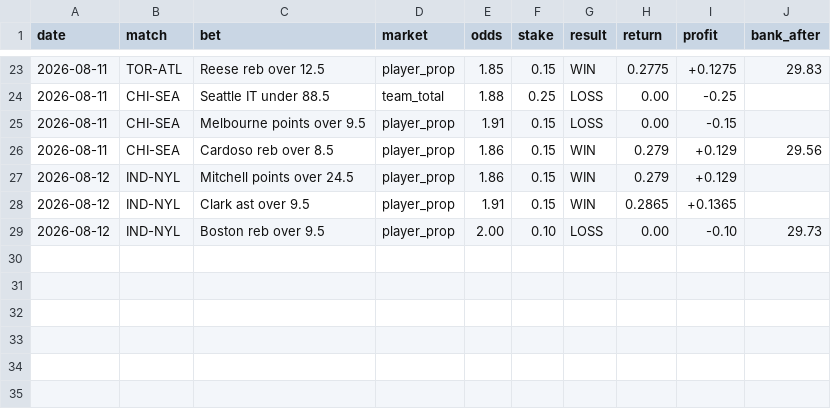
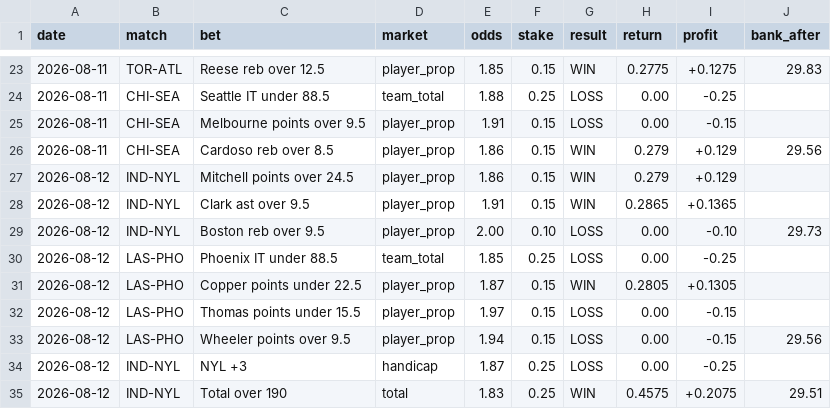
Before and after one commit to Awwworf/wnba-betting-lab, a CSV file: Struktura/bets.csv, drawn as a sheet; only a part is shown, gaps mark what is left out; the diff names each change by its address in the sheet, - before the commit and + after, or states it on an @@ line.

Commit message:
Update bets.csv

```diff
--- a/Struktura/bets.csv
+++ b/Struktura/bets.csv
+row 30: 2026-08-12 | LAS-PHO | Phoenix IT under 88.5 | team_total | 1.85 | 0.25 | LOSS | 0.00 | -0.25
+row 31: 2026-08-12 | LAS-PHO | Copper points under 22.5 | player_prop | 1.87 | 0.15 | WIN | 0.2805 | +0.1305
+row 32: 2026-08-12 | LAS-PHO | Thomas points under 15.5 | player_prop | 1.97 | 0.15 | LOSS | 0.00 | -0.15
+row 33: 2026-08-12 | LAS-PHO | Wheeler points over 9.5 | player_prop | 1.94 | 0.15 | LOSS | 0.00 | -0.15 | 29.56
+row 34: 2026-08-12 | IND-NYL | NYL +3 | handicap | 1.87 | 0.25 | LOSS | 0.00 | -0.25
+row 35: 2026-08-12 | IND-NYL | Total over 190 | total | 1.83 | 0.25 | WIN | 0.4575 | +0.2075 | 29.51
```
